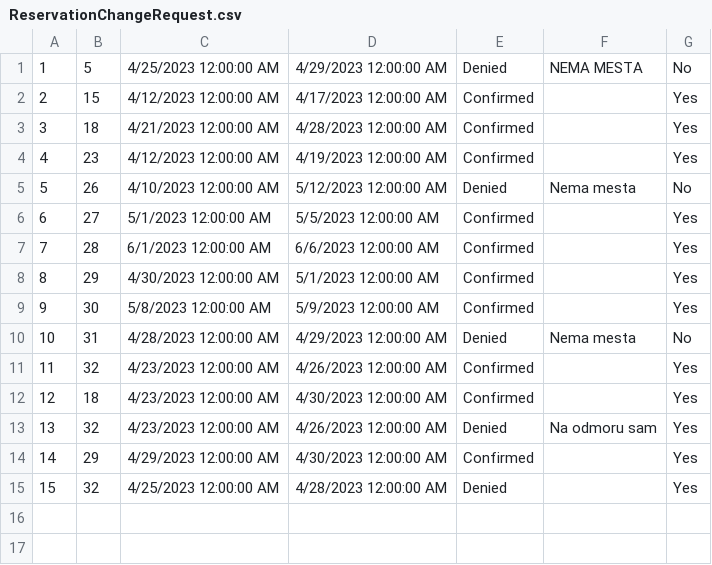
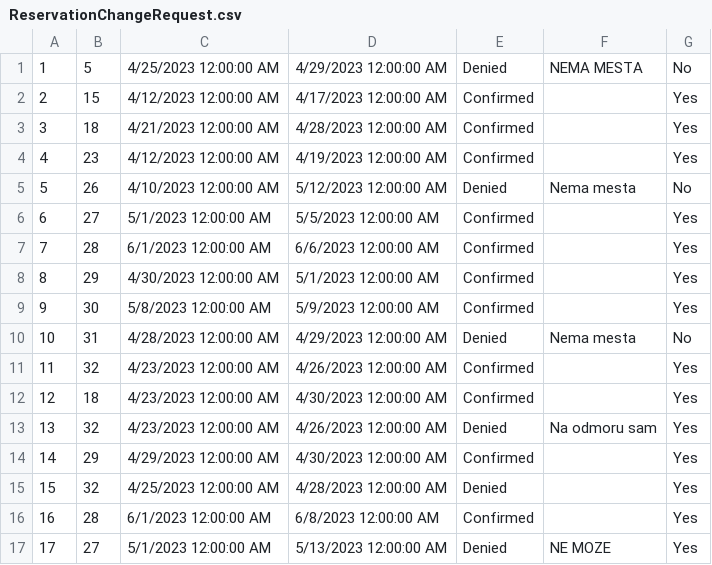
Before and after one commit to MilosMilutinovic01/SIMS-HCI-Project-Group-5-Team-B, a CSV file: SIMS-HCI-Project-Group-5-Team-B/Resources/Data/ReservationChangeRequest.csv, drawn as a sheet; the diff names each change by its address in the sheet, - before the commit and + after, or states it on an @@ line.

Commit message:
Displaying notifications owner got because of reservation cancelling

```diff
--- a/SIMS-HCI-Project-Group-5-Team-B/Resources/Data/ReservationChangeRequest.csv
+++ b/SIMS-HCI-Project-Group-5-Team-B/Resources/Data/ReservationChangeRequest.csv
+row 16: 16 | 28 | 6/1/2023 12:00:00 AM | 6/8/2023 12:00:00 AM | Confirmed |  | Yes
+row 17: 17 | 27 | 5/1/2023 12:00:00 AM | 5/13/2023 12:00:00 AM | Denied | NE MOZE | Yes
```
Also changed, not shown: SIMS-HCI-Project-Group-5-Team-B/Resources/Data/Reservation.csv, 4 other files.
